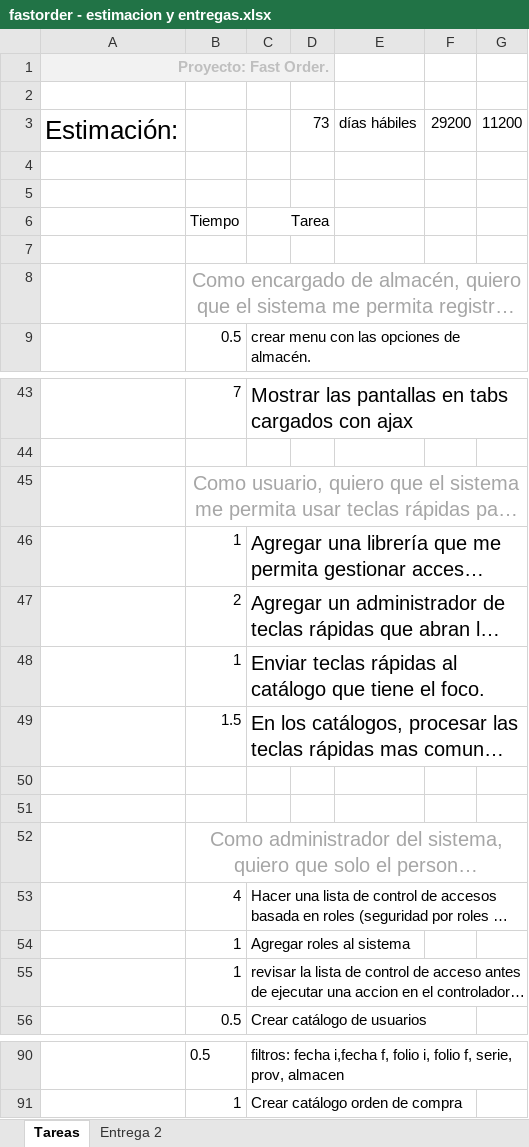
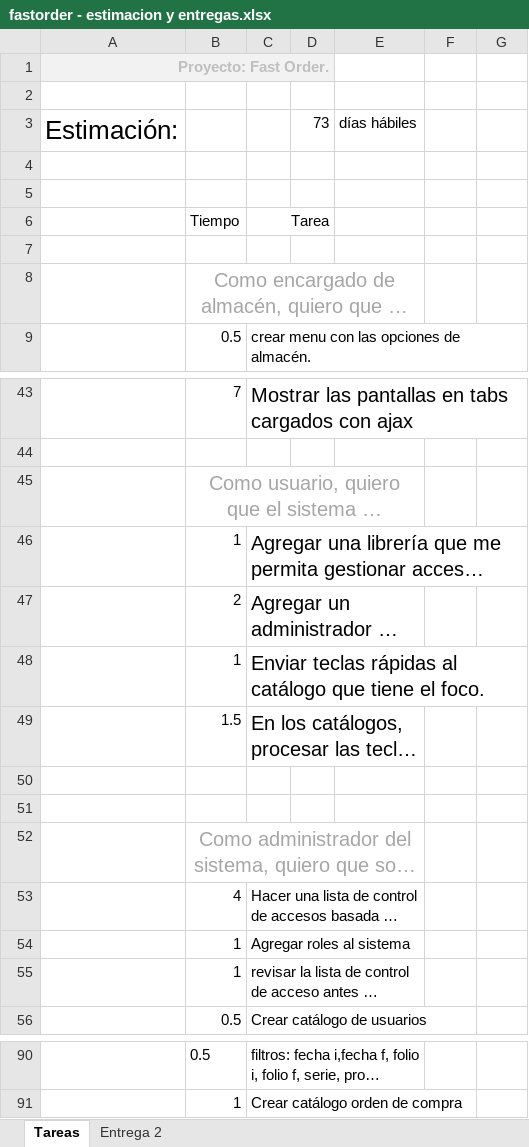
Before and after one commit to exprezzo/fastorder01, an Excel workbook: dev_docs/scrum/fastorder - estimacion y entregas.xlsx, sheet Tareas, drawn as a sheet; only a part is shown, gaps mark what is left out; long unchanged cells end in …; values as stored, in another font and other column widths than the file's, no borders; the diff covers the shown part only; the diff names each change by its address in the sheet, - before the commit and + after, or states it on an @@ line.

```diff
--- a/dev_docs/scrum/fastorder - estimacion y entregas.xlsx (sheet Tareas)
+++ b/dev_docs/scrum/fastorder - estimacion y entregas.xlsx (sheet Tareas)
-F3: 29200
+F3: (empty)
-G3: 11200
+G3: (empty)
-B8:G8 merged
+B8:E8 merged
-B45:G45 merged
+B45:E45 merged
-C47:G47 merged
+C47:E47 merged
-C49:G49 merged
+C49:E49 merged
-B52:G52 merged
+B52:E52 merged
-C53:G53 merged
+C53:E53 merged
-C55:G55 merged
+C55:E55 merged
-C90:G90 merged
+C90:E90 merged
```
Also changed, not shown: merged cells elsewhere in this sheet, 6 other files.
